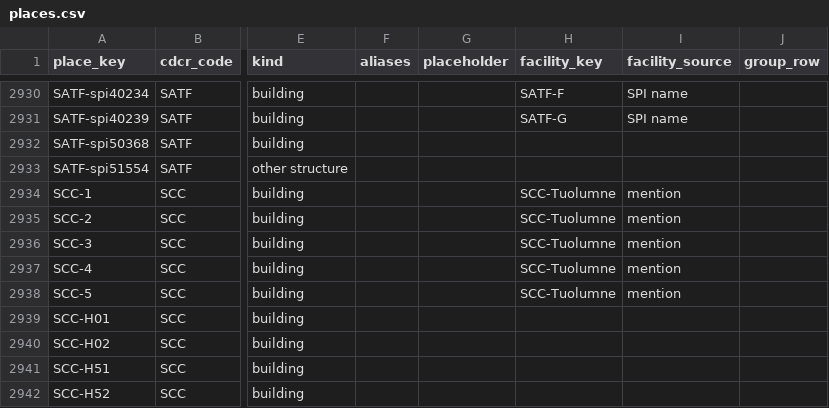
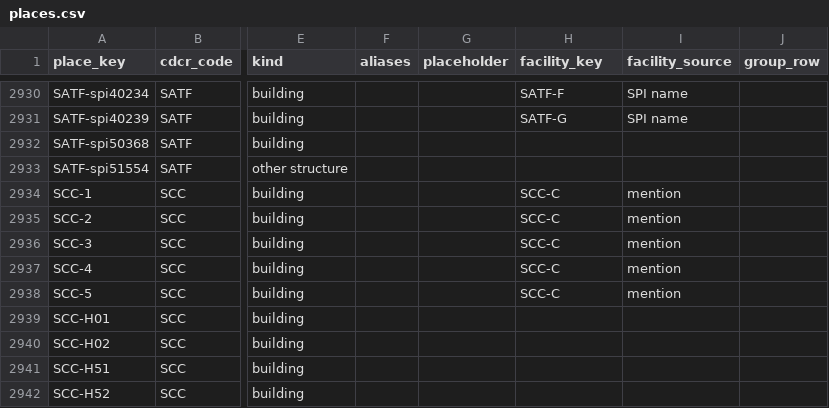
Before and after one commit to mbecica/cdcr_facility_data, a CSV file: crosswalk/places.csv, drawn as a sheet; only a part is shown, gaps mark what is left out; the diff names each change by its address in the sheet, - before the commit and + after, or states it on an @@ line.

```diff
--- a/crosswalk/places.csv
+++ b/crosswalk/places.csv
-H2934:H2938 (facility_key): SCC-Tuolumne
+H2934:H2938 (facility_key): SCC-C
```
Also changed, not shown: crosswalk/facilities.csv, crosswalk/unit_links.csv, 1 other file.
